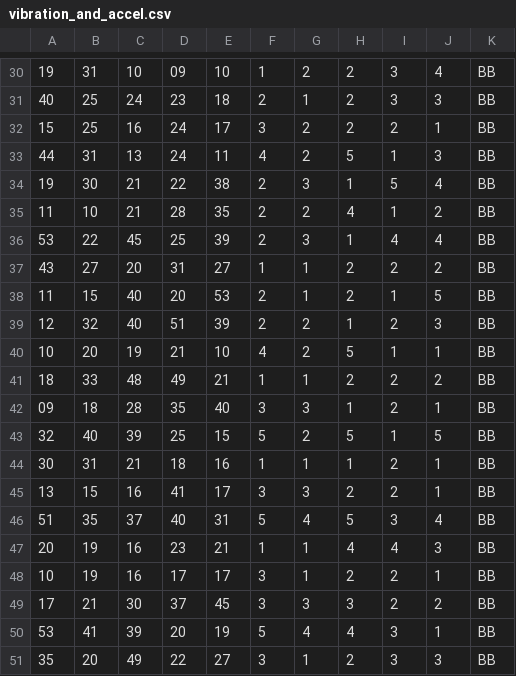
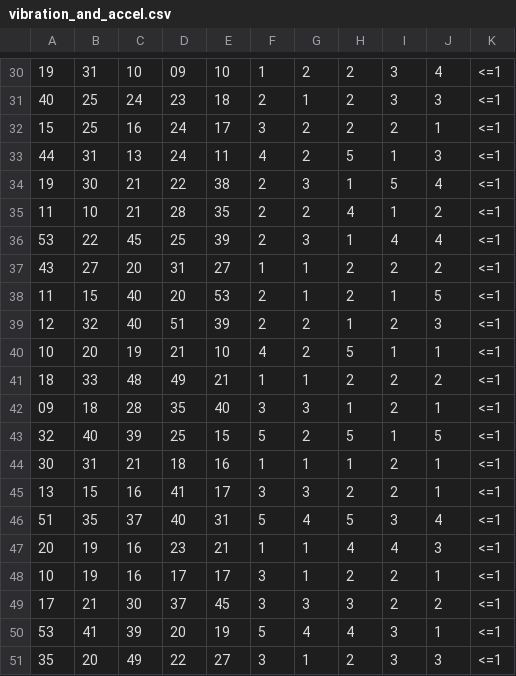
Before and after one commit to atacemrah/WoW-signals, a CSV file: vibration_and_accel.csv, drawn as a sheet; only a part is shown, gaps mark what is left out; the diff covers the shown part only.

```diff
--- a/vibration_and_accel.csv
+++ b/vibration_and_accel.csv
@@ -30,22 +30,22 @@
-19,31,10,09,10,1,2,2,3,4,BB
-40,25,24,23,18,2,1,2,3,3,BB
-15,25,16,24,17,3,2,2,2,1,BB
-44,31,13,24,11,4,2,5,1,3,BB
-19,30,21,22,38,2,3,1,5,4,BB
-11,10,21,28,35,2,2,4,1,2,BB
-53,22,45,25,39,2,3,1,4,4,BB
-43,27,20,31,27,1,1,2,2,2,BB
-11,15,40,20,53,2,1,2,1,5,BB
-12,32,40,51,39,2,2,1,2,3,BB
-10,20,19,21,10,4,2,5,1,1,BB
-18,33,48,49,21,1,1,2,2,2,BB
-09,18,28,35,40,3,3,1,2,1,BB
-32,40,39,25,15,5,2,5,1,5,BB
-30,31,21,18,16,1,1,1,2,1,BB
-13,15,16,41,17,3,3,2,2,1,BB
-51,35,37,40,31,5,4,5,3,4,BB
-20,19,16,23,21,1,1,4,4,3,BB
-10,19,16,17,17,3,1,2,2,1,BB
-17,21,30,37,45,3,3,3,2,2,BB
-53,41,39,20,19,5,4,4,3,1,BB
-35,20,49,22,27,3,1,2,3,3,BB
+19,31,10,09,10,1,2,2,3,4,<=1
+40,25,24,23,18,2,1,2,3,3,<=1
+15,25,16,24,17,3,2,2,2,1,<=1
+44,31,13,24,11,4,2,5,1,3,<=1
+19,30,21,22,38,2,3,1,5,4,<=1
+11,10,21,28,35,2,2,4,1,2,<=1
+53,22,45,25,39,2,3,1,4,4,<=1
+43,27,20,31,27,1,1,2,2,2,<=1
+11,15,40,20,53,2,1,2,1,5,<=1
+12,32,40,51,39,2,2,1,2,3,<=1
+10,20,19,21,10,4,2,5,1,1,<=1
+18,33,48,49,21,1,1,2,2,2,<=1
+09,18,28,35,40,3,3,1,2,1,<=1
+32,40,39,25,15,5,2,5,1,5,<=1
+30,31,21,18,16,1,1,1,2,1,<=1
+13,15,16,41,17,3,3,2,2,1,<=1
+51,35,37,40,31,5,4,5,3,4,<=1
+20,19,16,23,21,1,1,4,4,3,<=1
+10,19,16,17,17,3,1,2,2,1,<=1
+17,21,30,37,45,3,3,3,2,2,<=1
+53,41,39,20,19,5,4,4,3,1,<=1
+35,20,49,22,27,3,1,2,3,3,<=1
```
Also changed, not shown: 28 edited cells elsewhere in this file.
